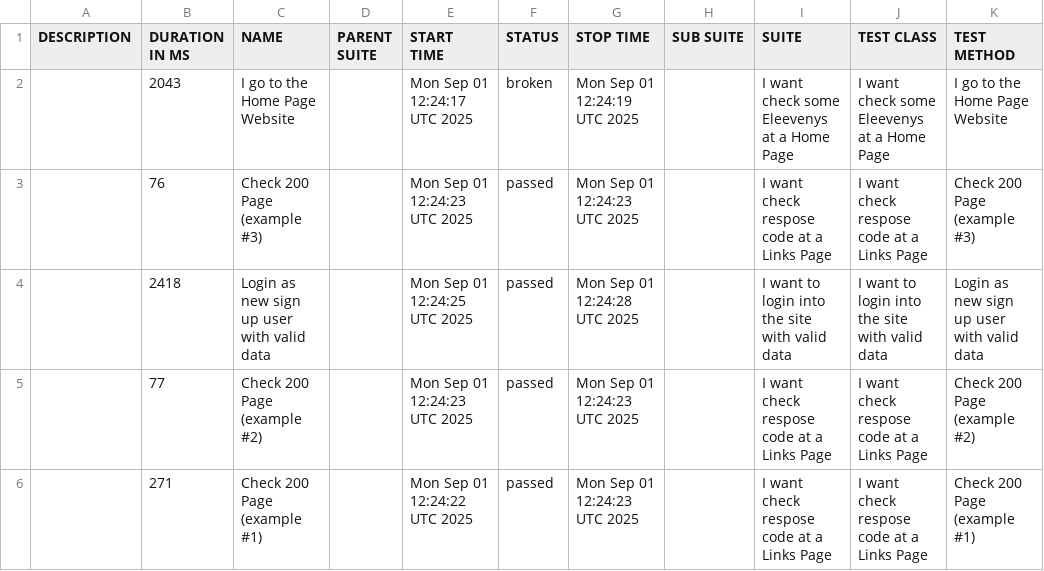
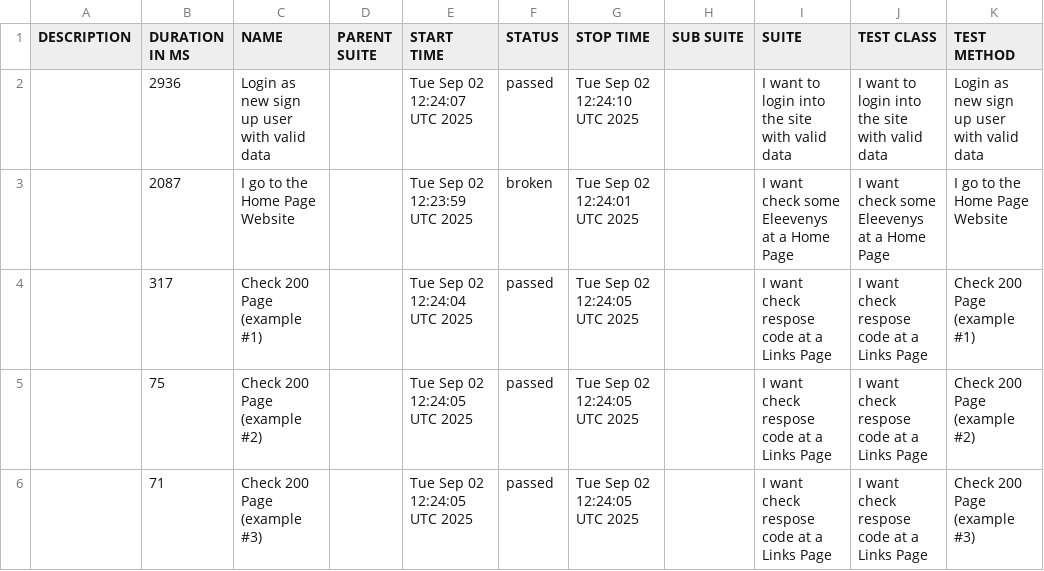
Before and after one commit to tmqa2408/cypress_Cucumber_BDD, a CSV file: data/suites.csv, drawn as a sheet.

```diff
--- a/data/suites.csv
+++ b/data/suites.csv
@@ -1,6 +1,6 @@
 "DESCRIPTION","DURATION IN MS","NAME","PARENT SUITE","START TIME","STATUS","STOP TIME","SUB SUITE","SUITE","TEST CLASS","TEST METHOD"
-"","2043","I go to the Home Page Website","","Mon Sep 01 12:24:17 UTC 2025","broken","Mon Sep 01 12:24:19 UTC 2025","","I want check some Eleevenys at a Home Page","I want check some Eleevenys at a Home Page","I go to the Home Page Website"
-"","76","Check 200 Page (example #3)","","Mon Sep 01 12:24:23 UTC 2025","passed","Mon Sep 01 12:24:23 UTC 2025","","I want check respose code at a Links Page","I want check respose code at a Links Page","Check 200 Page (example #3)"
-"","2418","Login as new sign up user with valid data","","Mon Sep 01 12:24:25 UTC 2025","passed","Mon Sep 01 12:24:28 UTC 2025","","I want to login into the site with valid data","I want to login into the site with valid data","Login as new sign up user with valid data"
-"","77","Check 200 Page (example #2)","","Mon Sep 01 12:24:23 UTC 2025","passed","Mon Sep 01 12:24:23 UTC 2025","","I want check respose code at a Links Page","I want check respose code at a Links Page","Check 200 Page (example #2)"
-"","271","Check 200 Page (example #1)","","Mon Sep 01 12:24:22 UTC 2025","passed","Mon Sep 01 12:24:23 UTC 2025","","I want check respose code at a Links Page","I want check respose code at a Links Page","Check 200 Page (example #1)"
+"","2936","Login as new sign up user with valid data","","Tue Sep 02 12:24:07 UTC 2025","passed","Tue Sep 02 12:24:10 UTC 2025","","I want to login into the site with valid data","I want to login into the site with valid data","Login as new sign up user with valid data"
+"","2087","I go to the Home Page Website","","Tue Sep 02 12:23:59 UTC 2025","broken","Tue Sep 02 12:24:01 UTC 2025","","I want check some Eleevenys at a Home Page","I want check some Eleevenys at a Home Page","I go to the Home Page Website"
+"","317","Check 200 Page (example #1)","","Tue Sep 02 12:24:04 UTC 2025","passed","Tue Sep 02 12:24:05 UTC 2025","","I want check respose code at a Links Page","I want check respose code at a Links Page","Check 200 Page (example #1)"
+"","75","Check 200 Page (example #2)","","Tue Sep 02 12:24:05 UTC 2025","passed","Tue Sep 02 12:24:05 UTC 2025","","I want check respose code at a Links Page","I want check respose code at a Links Page","Check 200 Page (example #2)"
+"","71","Check 200 Page (example #3)","","Tue Sep 02 12:24:05 UTC 2025","passed","Tue Sep 02 12:24:05 UTC 2025","","I want check respose code at a Links Page","I want check respose code at a Links Page","Check 200 Page (example #3)"
```
Also changed, not shown: 25 other files.
